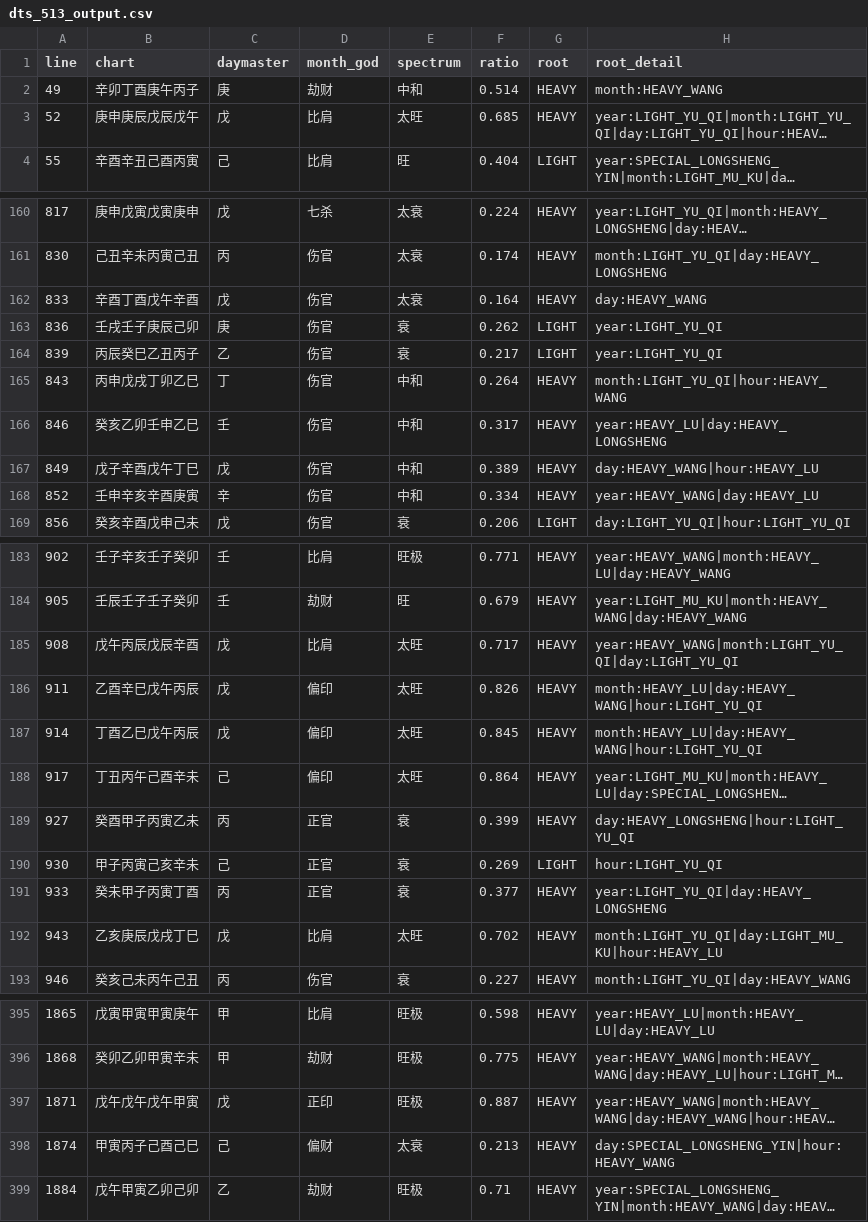
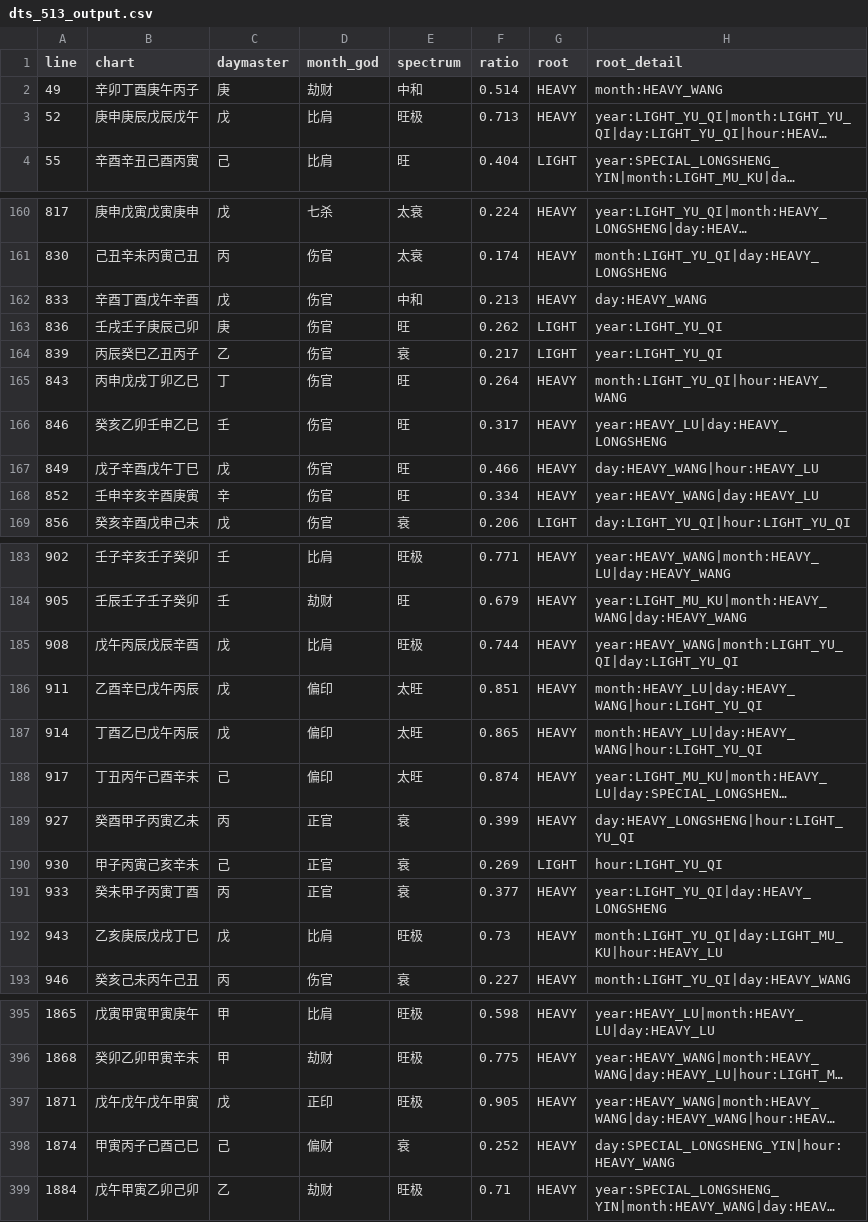
Before and after one commit to ZQMMING/wisdom, a CSV file: scripts/dts_513_output.csv, drawn as a sheet; only a part is shown, gaps mark what is left out; long unchanged cells end in …; the diff covers the shown part only; the diff names each change by its address in the sheet, - before the commit and + after, or states it on an @@ line.

Commit message:
feat(spectrum): 土寄禄火宫+印重/比劫党抬旺+根虚财坏印降级; 修评估器切片bug; 60/60=100%
- 土寄禄火宫(原典十干禄): 戊禄巳刃午/己禄午刃巳, 巳午本气火(印)而日主戊己时土居禄刃按本气级根(BEN_LU), 他神土不提级
- 印重成势生身(印>=2本气/成局+日主有根)抬S3; 比劫党/劫印重叠有根而财官不成势抬旺(众寡君盛臣衰)
- 根虚降级: 多本气根而无比劫透护、财官当令多透坏印(木旺土虚/财坏印)不判太旺
- 财官当令成势时印被财坏, yin_zhong_sheng不直抬(交guan_hua/得时不旺)
- 修spectrum_eval切片bug: 旺衰词在案例前14字内时ctx[:14]越界混入词后文致主语错位; 改before/after定长
- 新增紧邻规则: 君臣对仗排除、地支地$、广义力量断语(身轻/虚弱/根浅/泄气太过/根深等)
- 分层随机抽样审计脚本sample_audit + 从化格局审计cong_audit
- DTS513广义日主力量断言 60/60=100%; 全量回归82文件0失败

```diff
--- a/scripts/dts_513_output.csv
+++ b/scripts/dts_513_output.csv
-E3 (spectrum): 太旺
+E3 (spectrum): 旺极
-F3 (ratio): 0.685
+F3 (ratio): 0.713
-E162 (spectrum): 太衰
+E162 (spectrum): 中和
-F162 (ratio): 0.164
+F162 (ratio): 0.213
-E163 (spectrum): 衰
+E163 (spectrum): 旺
-E165:E168 (spectrum): 中和
+E165:E168 (spectrum): 旺
-F167 (ratio): 0.389
+F167 (ratio): 0.466
-E185 (spectrum): 太旺
+E185 (spectrum): 旺极
-F185 (ratio): 0.717
+F185 (ratio): 0.744
-F186 (ratio): 0.826
+F186 (ratio): 0.851
-F187 (ratio): 0.845
+F187 (ratio): 0.865
-F188 (ratio): 0.864
+F188 (ratio): 0.874
-E192 (spectrum): 太旺
+E192 (spectrum): 旺极
-F192 (ratio): 0.702
+F192 (ratio): 0.73
-F397 (ratio): 0.887
+F397 (ratio): 0.905
-E398 (spectrum): 太衰
+E398 (spectrum): 衰
-F398 (ratio): 0.213
+F398 (ratio): 0.252
```
Also changed, not shown: 59 edited cells elsewhere in this file, 5 other files.
